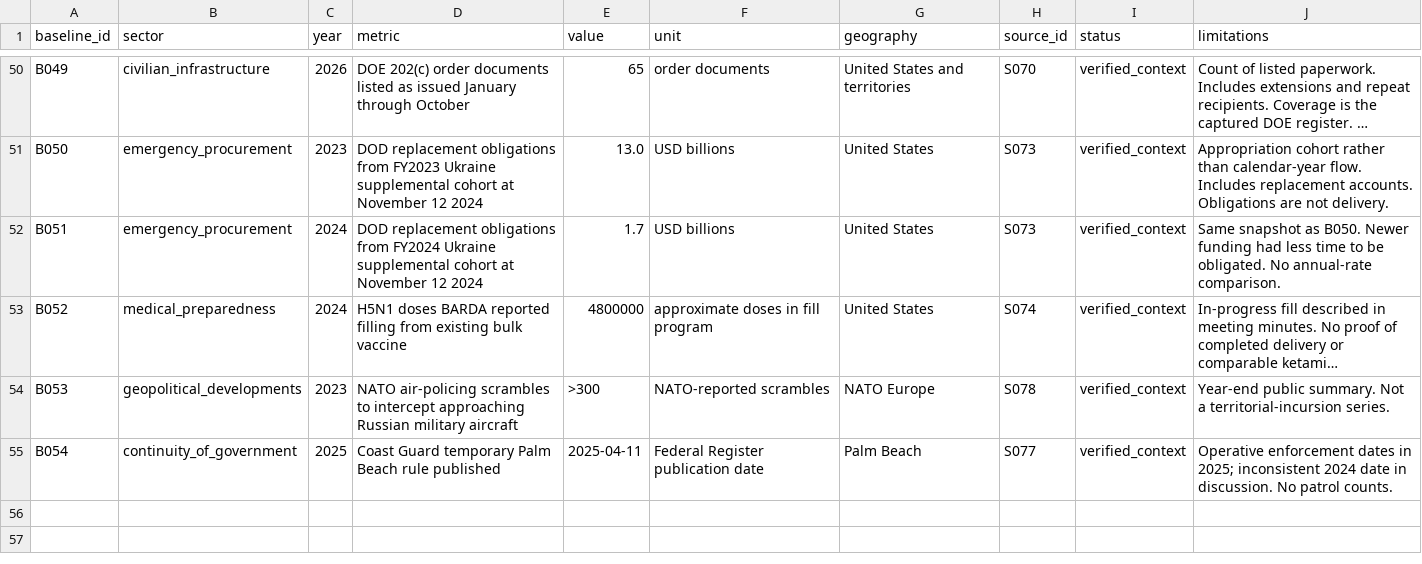
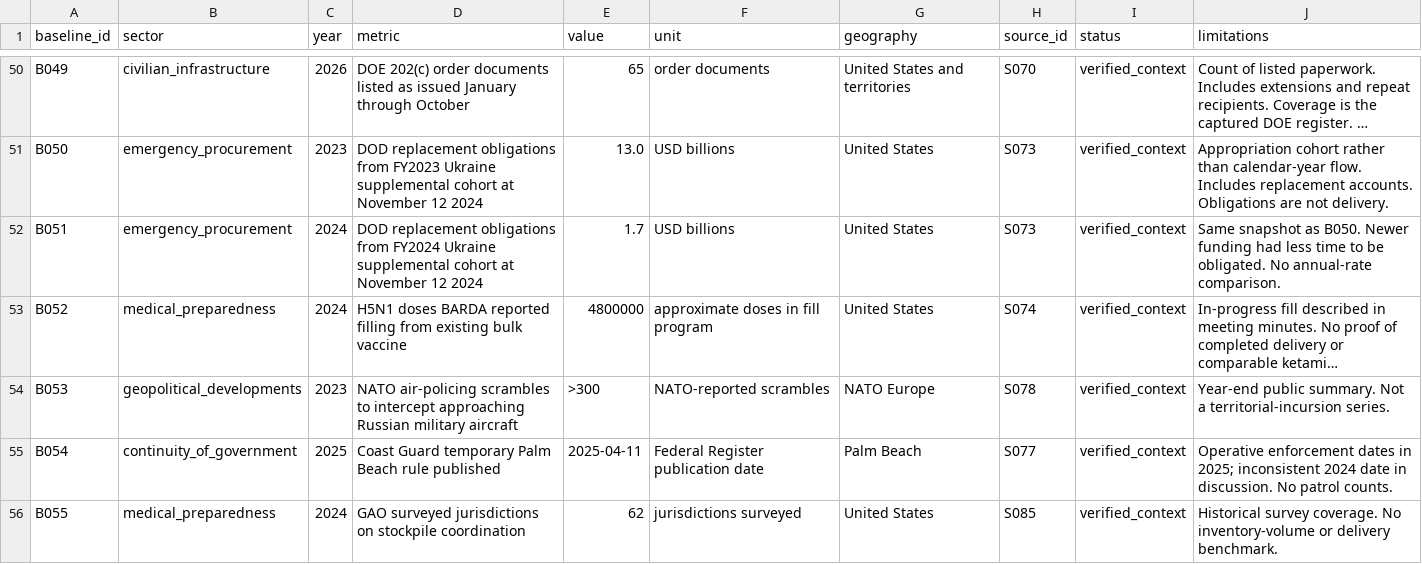
Before and after one commit to dtrezise/DoomsdayWatch, a CSV file: data/baselines.csv, drawn as a sheet; only a part is shown, gaps mark what is left out; long unchanged cells end in ….

```diff
--- a/data/baselines.csv
+++ b/data/baselines.csv
@@ -55 +55,2 @@ B053,geopolitical_developments,2023,NATO air-policing scrambles to intercept app
 B054,continuity_of_government,2025,Coast Guard temporary Palm Beach rule published,2025-04-11,Federal Register publication date,Palm Beach,S077,verified_context,Operative enforcement dates in 2025; inconsistent 2024 date in discussion. No patrol counts.
+B055,medical_preparedness,2024,GAO surveyed jurisdictions on stockpile coordination,62,jurisdictions surveyed,United States,S085,verified_context,Historical survey coverage. No inventory-volume or delivery benchmark.
```
Also changed, not shown: data/claims.csv, data/events.csv, 11 other files.
